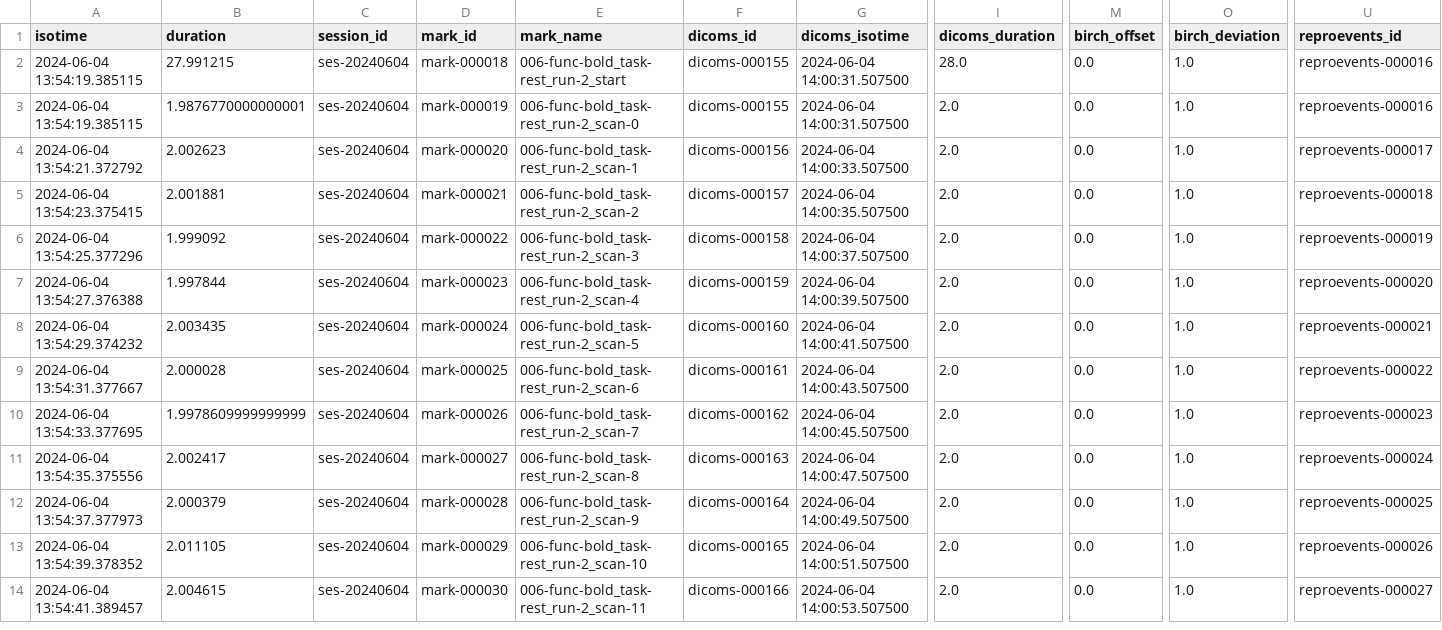
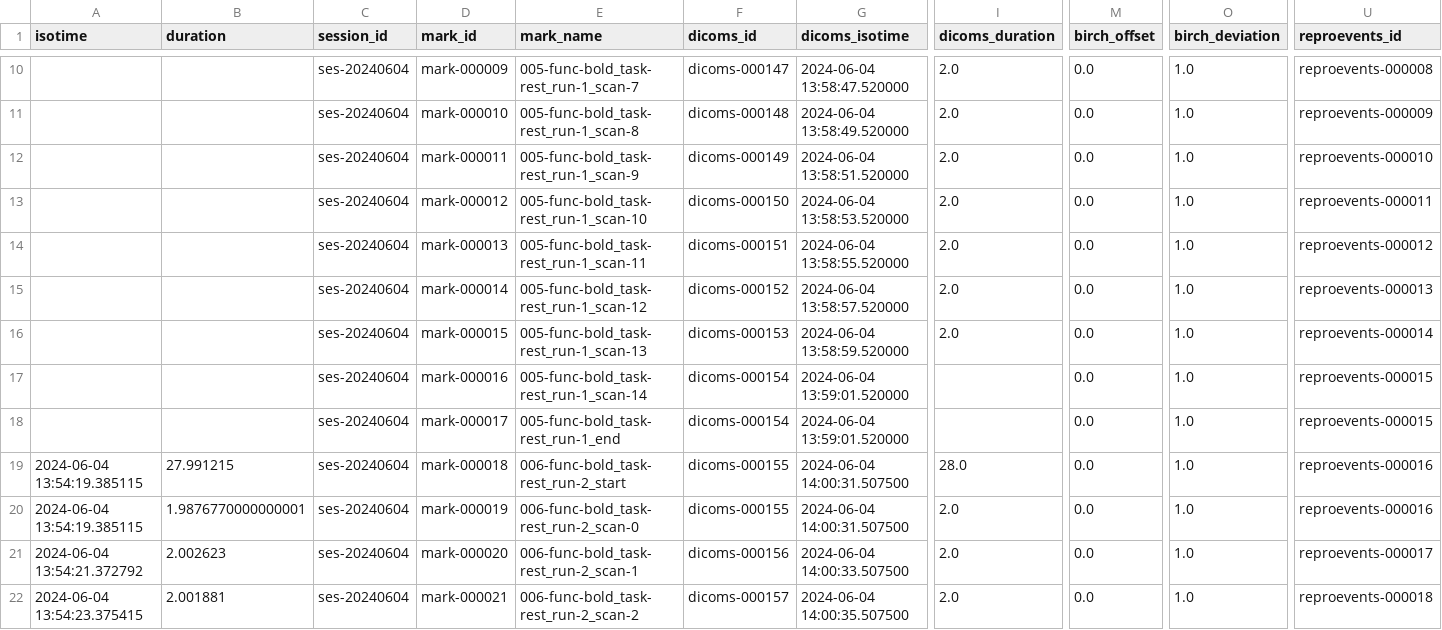
Before and after one commit to ReproNim/reproflow-data-sync, a CSV file: ses-20240604/timing-dumps/dump_tmap_ex.csv, drawn as a sheet; only a part is shown, gaps mark what is left out; the shorter side is filled out with more unchanged rows; rows hold the shown columns only; the diff covers the shown part only; the diff names each change by its address in the sheet, - before the commit and + after, or states it on an @@ line.

Commit message:
Custom dumps configuration via timing-dumps-config.yaml file. Override DICOMs offset for ses-20240830 with new functionality and regenerated all data.

```diff
--- a/ses-20240604/timing-dumps/dump_tmap_ex.csv
+++ b/ses-20240604/timing-dumps/dump_tmap_ex.csv
+row 10:  |  | ses-20240604 | mark-000009 | 005-func-bold_task-rest_run-1_scan-7 | dicoms-000147 | 2024-06-04 13:58:47.520000 | 2.0 | 0.0 | 1.0 | reproevents-000008
+row 11:  |  | ses-20240604 | mark-000010 | 005-func-bold_task-rest_run-1_scan-8 | dicoms-000148 | 2024-06-04 13:58:49.520000 | 2.0 | 0.0 | 1.0 | reproevents-000009
+row 12:  |  | ses-20240604 | mark-000011 | 005-func-bold_task-rest_run-1_scan-9 | dicoms-000149 | 2024-06-04 13:58:51.520000 | 2.0 | 0.0 | 1.0 | reproevents-000010
+row 13:  |  | ses-20240604 | mark-000012 | 005-func-bold_task-rest_run-1_scan-10 | dicoms-000150 | 2024-06-04 13:58:53.520000 | 2.0 | 0.0 | 1.0 | reproevents-000011
+row 14:  |  | ses-20240604 | mark-000013 | 005-func-bold_task-rest_run-1_scan-11 | dicoms-000151 | 2024-06-04 13:58:55.520000 | 2.0 | 0.0 | 1.0 | reproevents-000012
+row 15:  |  | ses-20240604 | mark-000014 | 005-func-bold_task-rest_run-1_scan-12 | dicoms-000152 | 2024-06-04 13:58:57.520000 | 2.0 | 0.0 | 1.0 | reproevents-000013
+row 16:  |  | ses-20240604 | mark-000015 | 005-func-bold_task-rest_run-1_scan-13 | dicoms-000153 | 2024-06-04 13:58:59.520000 | 2.0 | 0.0 | 1.0 | reproevents-000014
+row 17:  |  | ses-20240604 | mark-000016 | 005-func-bold_task-rest_run-1_scan-14 | dicoms-000154 | 2024-06-04 13:59:01.520000 |  | 0.0 | 1.0 | reproevents-000015
+row 18:  |  | ses-20240604 | mark-000017 | 005-func-bold_task-rest_run-1_end | dicoms-000154 | 2024-06-04 13:59:01.520000 |  | 0.0 | 1.0 | reproevents-000015
```
Also changed, not shown: 8 added rows elsewhere in this file, ses-20240528/timing-dumps/dump_tmap_ex.csv, 44 other files.
